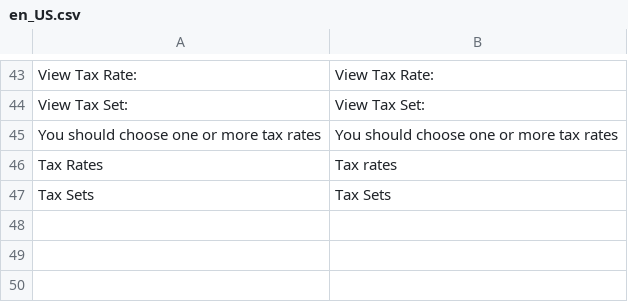
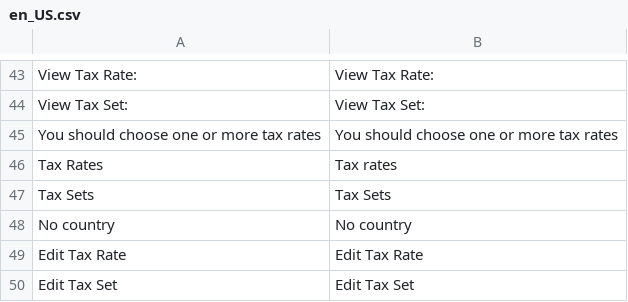
Before and after one commit to spryker/tax, a CSV file: data/translation/Zed/en_US.csv, drawn as a sheet; only a part is shown, gaps mark what is left out; the diff names each change by its address in the sheet, - before the commit and + after, or states it on an @@ line.

```diff
--- a/data/translation/Zed/en_US.csv
+++ b/data/translation/Zed/en_US.csv
+row 48: No country | No country
+row 49: Edit Tax Rate | Edit Tax Rate
+row 50: Edit Tax Set | Edit Tax Set
```
Also changed, not shown: data/translation/Zed/de_DE.csv, 1 other file.
